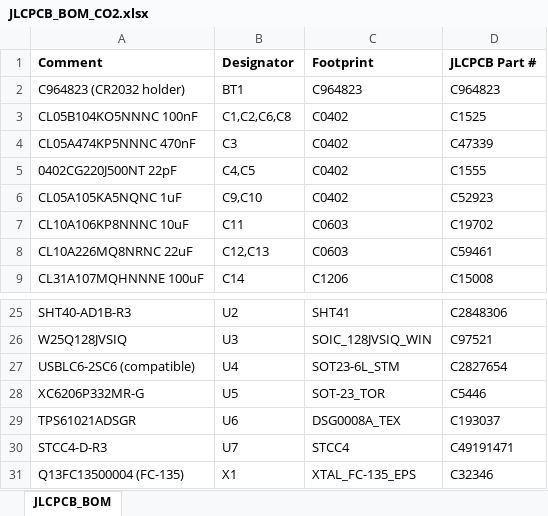
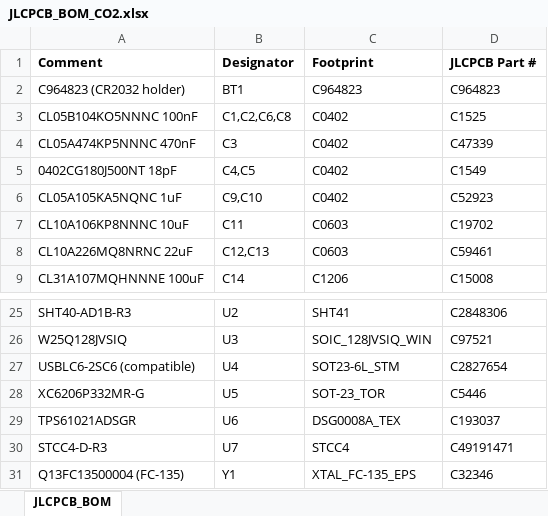
Before and after one commit to et0614/c-logger, an Excel workbook: hardware/fab/JLCPCB_BOM_CO2.xlsx, sheet JLCPCB_BOM, drawn as a sheet; only a part is shown, gaps mark what is left out; values as stored, in another font and other column widths than the file's, no borders; the diff names each change by its address in the sheet, - before the commit and + after, or states it on an @@ line.

```diff
--- a/hardware/fab/JLCPCB_BOM_CO2.xlsx (sheet JLCPCB_BOM)
+++ b/hardware/fab/JLCPCB_BOM_CO2.xlsx (sheet JLCPCB_BOM)
-A5 (Comment): 0402CG220J500NT 22pF
+A5 (Comment): 0402CG180J500NT 18pF
-D5 (JLCPCB Part #): C1555
+D5 (JLCPCB Part #): C1549
-B31 (Designator): X1
+B31 (Designator): Y1
```
Also changed, not shown: hardware/BOM.xlsx, hardware/fab/JLCPCB_BOM_noCO2.xlsx, 20 other files.
